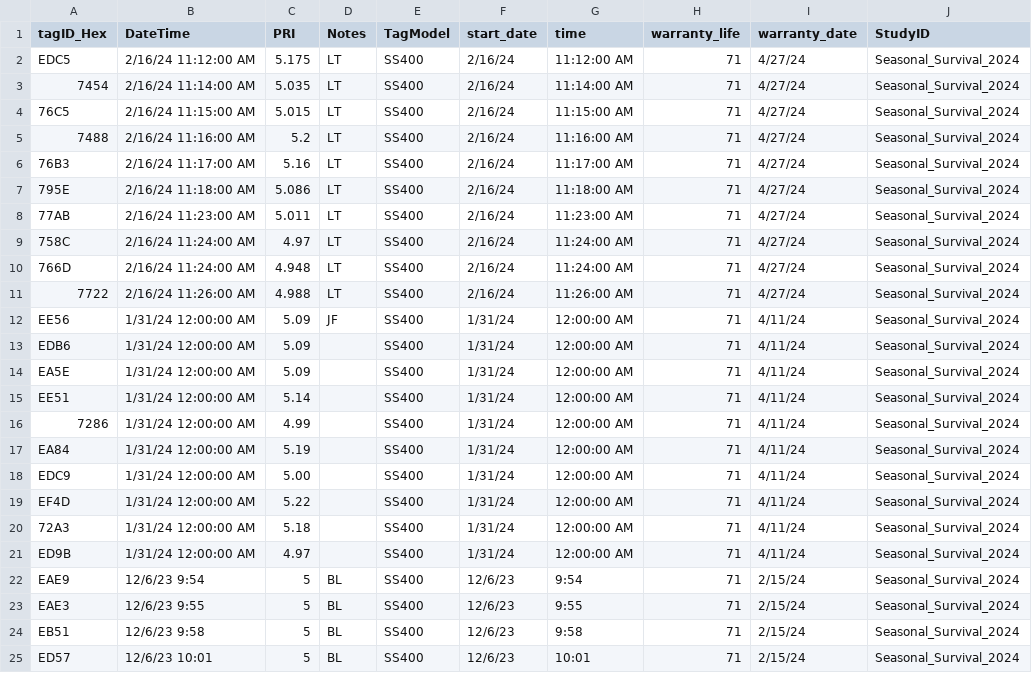
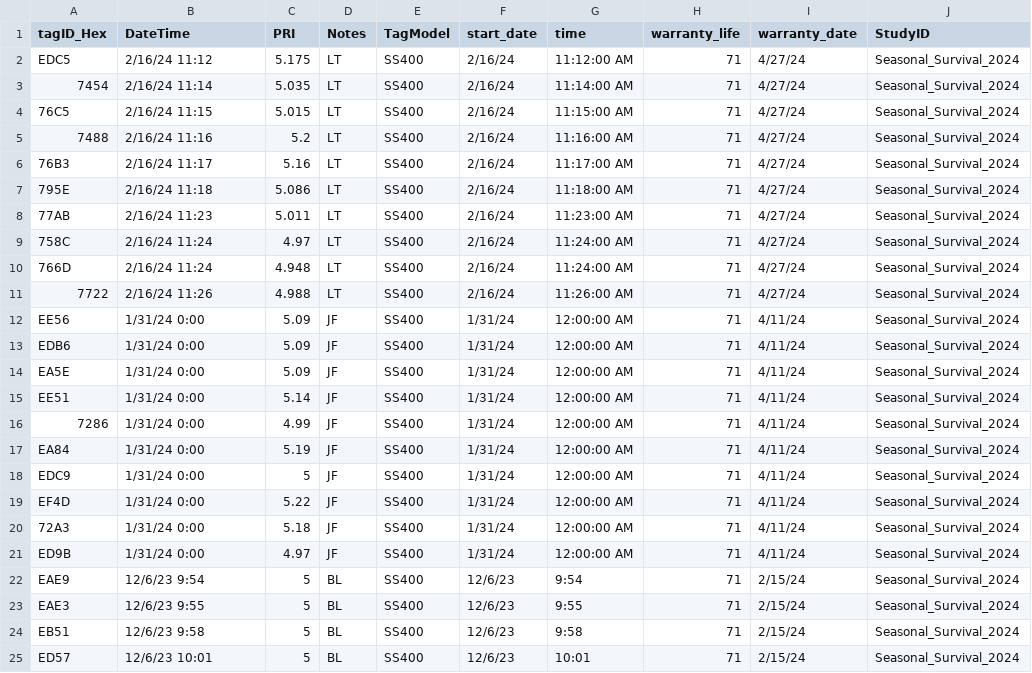
Before and after one commit to stochastic-sleuth/BORSemiAnnualReport, a CSV file: BORSemiAnn2024Q1-2/Tag_Life/StartUpSpecSheets/tag_life_tags.csv, drawn as a sheet; only a part is shown; the diff covers the shown part only.

```diff
--- a/BORSemiAnn2024Q1-2/Tag_Life/StartUpSpecSheets/tag_life_tags.csv
+++ b/BORSemiAnn2024Q1-2/Tag_Life/StartUpSpecSheets/tag_life_tags.csv
@@ -2,20 +2,20 @@ tagID_Hex,DateTime,PRI,Notes,TagModel,start_date,time,warranty_life,warranty_dat
-EDC5,2/16/24 11:12:00 AM,5.175,LT,SS400,2/16/24,11:12:00 AM,71,4/27/24,Seasonal_Survival_2024,,,,,,,,,,,,,,,
-7454,2/16/24 11:14:00 AM,5.035,LT,SS400,2/16/24,11:14:00 AM,71,4/27/24,Seasonal_Survival_2024,,,,,,,,,,,,,,,
-76C5,2/16/24 11:15:00 AM,5.015,LT,SS400,2/16/24,11:15:00 AM,71,4/27/24,Seasonal_Survival_2024,,,,,,,,,,,,,,,
-7488,2/16/24 11:16:00 AM,5.2,LT,SS400,2/16/24,11:16:00 AM,71,4/27/24,Seasonal_Survival_2024,,,,,,,,,,,,,,,
-76B3,2/16/24 11:17:00 AM,5.16,LT,SS400,2/16/24,11:17:00 AM,71,4/27/24,Seasonal_Survival_2024,,,,,,,,,,,,,,,
-795E,2/16/24 11:18:00 AM,5.086,LT,SS400,2/16/24,11:18:00 AM,71,4/27/24,Seasonal_Survival_2024,,,,,,,,,,,,,,,
-77AB,2/16/24 11:23:00 AM,5.011,LT,SS400,2/16/24,11:23:00 AM,71,4/27/24,Seasonal_Survival_2024,,,,,,,,,,,,,,,
-758C,2/16/24 11:24:00 AM,4.97,LT,SS400,2/16/24,11:24:00 AM,71,4/27/24,Seasonal_Survival_2024,,,,,,,,,,,,,,,
-766D,2/16/24 11:24:00 AM,4.948,LT,SS400,2/16/24,11:24:00 AM,71,4/27/24,Seasonal_Survival_2024,,,,,,,,,,,,,,,
-7722,2/16/24 11:26:00 AM,4.988,LT,SS400,2/16/24,11:26:00 AM,71,4/27/24,Seasonal_Survival_2024,,,,,,,,,,,,,,,
-EE56,1/31/24 12:00:00 AM,5.09,JF,SS400,1/31/24,12:00:00 AM,71,4/11/24,Seasonal_Survival_2024,,,,,,,,,,,,,,,
-EDB6,1/31/24 12:00:00 AM,5.09,,SS400,1/31/24,12:00:00 AM,71,4/11/24,Seasonal_Survival_2024,,,,,,,,,,,,,,,
-EA5E,1/31/24 12:00:00 AM,5.09,,SS400,1/31/24,12:00:00 AM,71,4/11/24,Seasonal_Survival_2024,,,,,,,,,,,,,,,
-EE51,1/31/24 12:00:00 AM,5.14,,SS400,1/31/24,12:00:00 AM,71,4/11/24,Seasonal_Survival_2024,,,,,,,,,,,,,,,
-7286,1/31/24 12:00:00 AM,4.99,,SS400,1/31/24,12:00:00 AM,71,4/11/24,Seasonal_Survival_2024,,,,,,,,,,,,,,,
-EA84,1/31/24 12:00:00 AM,5.19,,SS400,1/31/24,12:00:00 AM,71,4/11/24,Seasonal_Survival_2024,,,,,,,,,,,,,,,
-EDC9,1/31/24 12:00:00 AM,5.00,,SS400,1/31/24,12:00:00 AM,71,4/11/24,Seasonal_Survival_2024,,,,,,,,,,,,,,,
-EF4D,1/31/24 12:00:00 AM,5.22,,SS400,1/31/24,12:00:00 AM,71,4/11/24,Seasonal_Survival_2024,,,,,,,,,,,,,,,
-72A3,1/31/24 12:00:00 AM,5.18,,SS400,1/31/24,12:00:00 AM,71,4/11/24,Seasonal_Survival_2024,,,,,,,,,,,,,,,
-ED9B,1/31/24 12:00:00 AM,4.97,,SS400,1/31/24,12:00:00 AM,71,4/11/24,Seasonal_Survival_2024,,,,,,,,,,,,,,,
+EDC5,2/16/24 11:12,5.175,LT,SS400,2/16/24,11:12:00 AM,71,4/27/24,Seasonal_Survival_2024
+7454,2/16/24 11:14,5.035,LT,SS400,2/16/24,11:14:00 AM,71,4/27/24,Seasonal_Survival_2024
+76C5,2/16/24 11:15,5.015,LT,SS400,2/16/24,11:15:00 AM,71,4/27/24,Seasonal_Survival_2024
+7488,2/16/24 11:16,5.2,LT,SS400,2/16/24,11:16:00 AM,71,4/27/24,Seasonal_Survival_2024
+76B3,2/16/24 11:17,5.16,LT,SS400,2/16/24,11:17:00 AM,71,4/27/24,Seasonal_Survival_2024
+795E,2/16/24 11:18,5.086,LT,SS400,2/16/24,11:18:00 AM,71,4/27/24,Seasonal_Survival_2024
+77AB,2/16/24 11:23,5.011,LT,SS400,2/16/24,11:23:00 AM,71,4/27/24,Seasonal_Survival_2024
+758C,2/16/24 11:24,4.97,LT,SS400,2/16/24,11:24:00 AM,71,4/27/24,Seasonal_Survival_2024
+766D,2/16/24 11:24,4.948,LT,SS400,2/16/24,11:24:00 AM,71,4/27/24,Seasonal_Survival_2024
+7722,2/16/24 11:26,4.988,LT,SS400,2/16/24,11:26:00 AM,71,4/27/24,Seasonal_Survival_2024
+EE56,1/31/24 0:00,5.09,JF,SS400,1/31/24,12:00:00 AM,71,4/11/24,Seasonal_Survival_2024
+EDB6,1/31/24 0:00,5.09,JF,SS400,1/31/24,12:00:00 AM,71,4/11/24,Seasonal_Survival_2024
+EA5E,1/31/24 0:00,5.09,JF,SS400,1/31/24,12:00:00 AM,71,4/11/24,Seasonal_Survival_2024
+EE51,1/31/24 0:00,5.14,JF,SS400,1/31/24,12:00:00 AM,71,4/11/24,Seasonal_Survival_2024
+7286,1/31/24 0:00,4.99,JF,SS400,1/31/24,12:00:00 AM,71,4/11/24,Seasonal_Survival_2024
+EA84,1/31/24 0:00,5.19,JF,SS400,1/31/24,12:00:00 AM,71,4/11/24,Seasonal_Survival_2024
+EDC9,1/31/24 0:00,5,JF,SS400,1/31/24,12:00:00 AM,71,4/11/24,Seasonal_Survival_2024
+EF4D,1/31/24 0:00,5.22,JF,SS400,1/31/24,12:00:00 AM,71,4/11/24,Seasonal_Survival_2024
+72A3,1/31/24 0:00,5.18,JF,SS400,1/31/24,12:00:00 AM,71,4/11/24,Seasonal_Survival_2024
+ED9B,1/31/24 0:00,4.97,JF,SS400,1/31/24,12:00:00 AM,71,4/11/24,Seasonal_Survival_2024
```
Also changed, not shown: 10 added rows elsewhere in this file, 22 other files.
